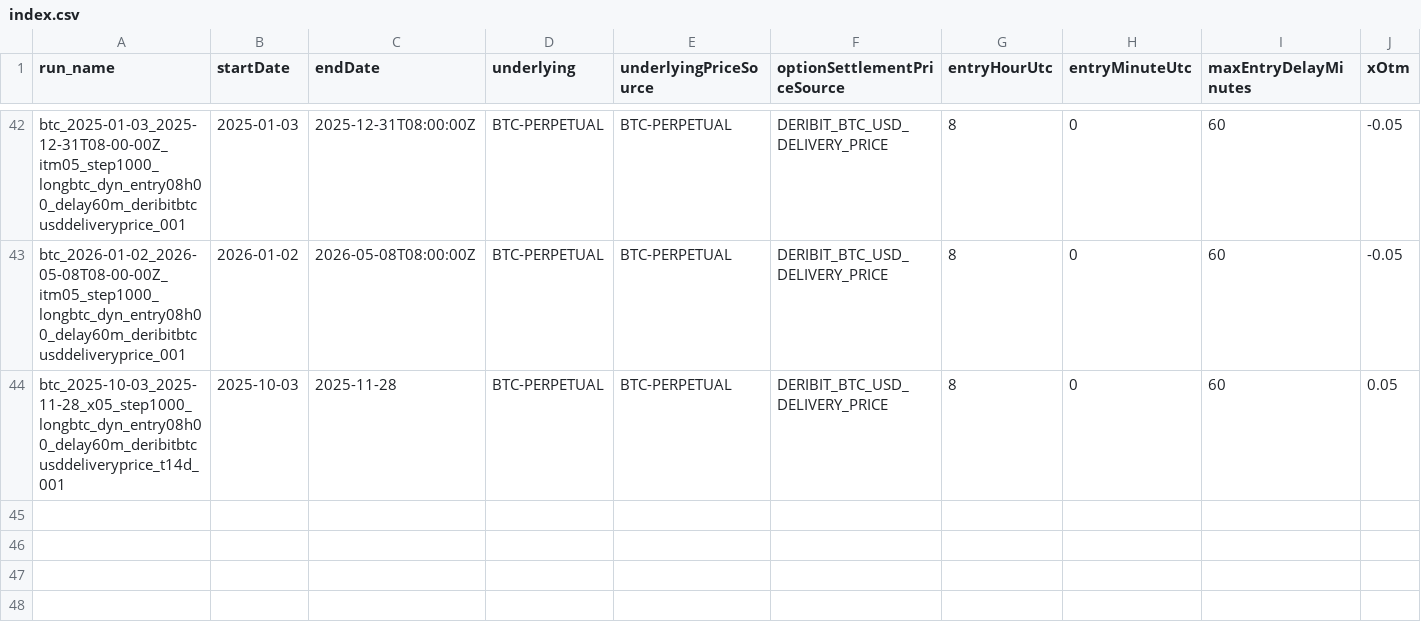
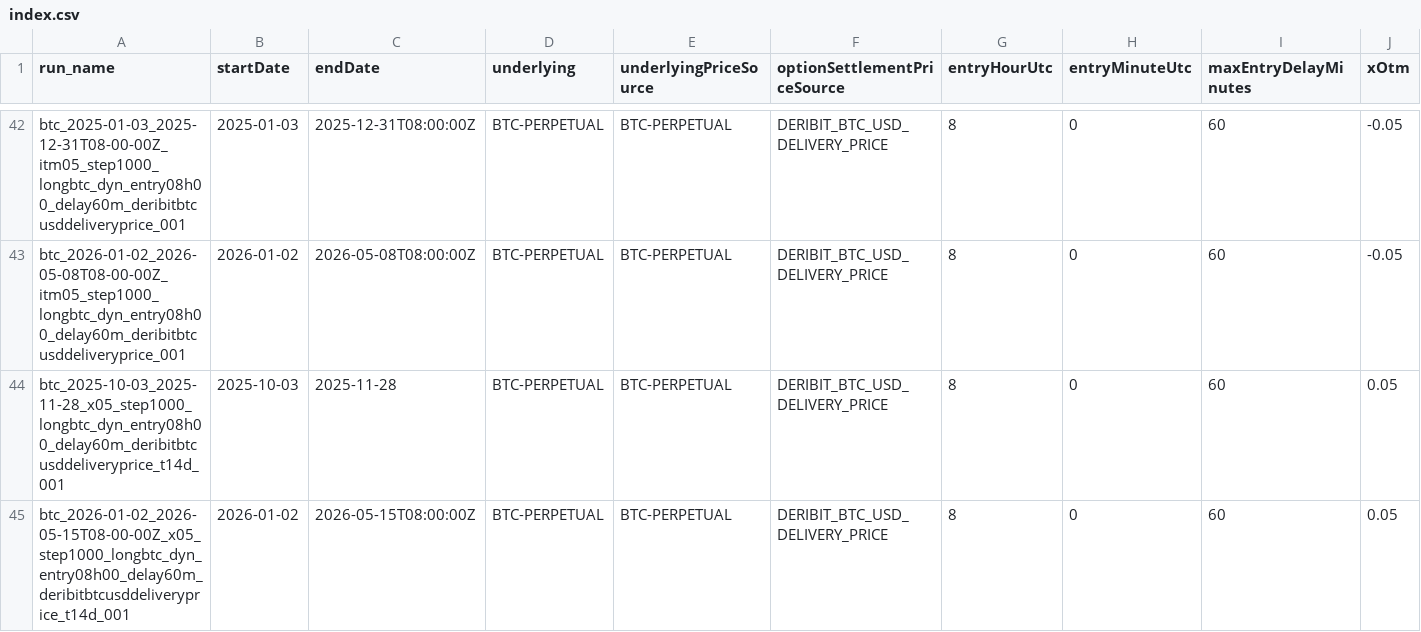
Before and after one commit to yacokir/ccw, a CSV file: runs/index.csv, drawn as a sheet; only a part is shown, gaps mark what is left out; rows hold the shown columns only; the diff names each change by its address in the sheet, - before the commit and + after, or states it on an @@ line.

Commit message:
feat: add tenor option to yearly batch runner

```diff
--- a/runs/index.csv
+++ b/runs/index.csv
+row 45: btc_2026-01-02_2026-05-15T08-00-00Z_x05_step1000_longbtc_dyn_entry08h00_delay60m_deribitbtcusddeliveryprice_t14d_001 | 2026-01-02 | 2026-05-15T08:00:00Z | BTC-PERPETUAL | BTC-PERPETUAL | DERIBIT_BTC_USD_DELIVERY_PRICE | 8 | 0 | 60 | 0.05
```
Also changed, not shown: 3 other files.
